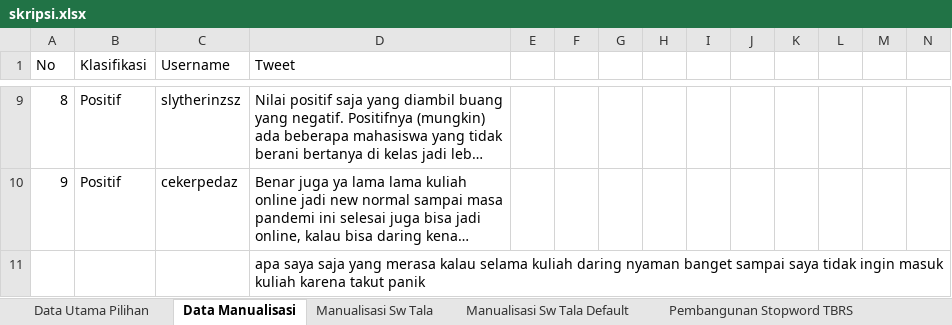
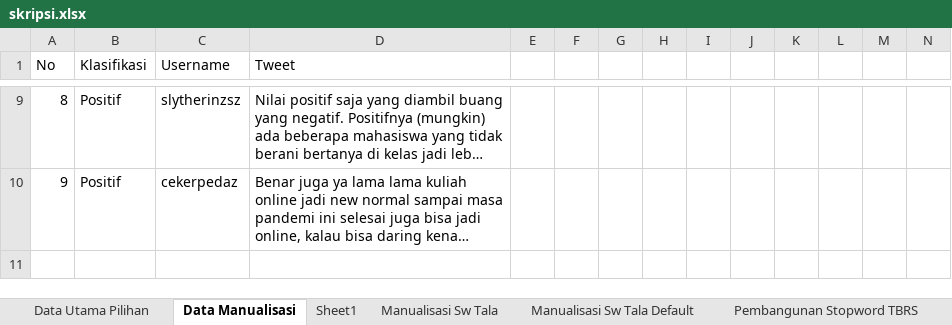
Before and after one commit to radityarin/skripsi, an Excel workbook: Code/skripsi.xlsx, sheet Data Manualisasi, drawn as a sheet; only a part is shown, gaps mark what is left out; long unchanged cells end in …; values as stored, in another font and other column widths than the file's, no borders; rows hold the shown columns only; the diff names each change by its address in the sheet, - before the commit and + after, or states it on an @@ line.

```diff
--- a/Code/skripsi.xlsx (sheet Data Manualisasi)
+++ b/Code/skripsi.xlsx (sheet Data Manualisasi)
+sheet tab: Sheet1
-row 11:  |  |  | apa saya saja yang merasa kalau selama kuliah daring nyaman banget sampai saya tidak ingin masuk kuliah karena takut panik
```
Also changed, not shown: 31 other files.
